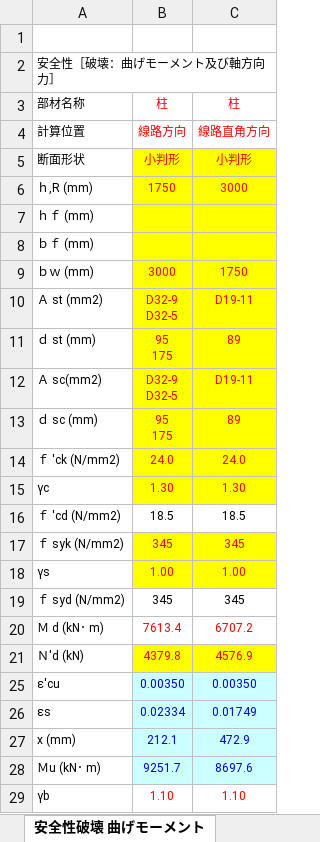
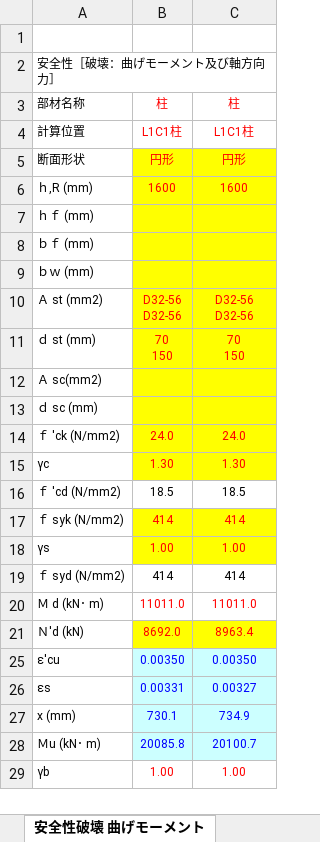
Before and after one commit to structuralengine/WebDanforExcel, an Excel workbook: WebDanforExcel.xlsm, sheet 安全性破壊 曲げモーメント, drawn as a sheet; only a part is shown; values as stored, in another font and other column widths than the file's, no borders; charts and pictures not drawn; ↵ is a line break in a cell; the diff covers the shown part only; the diff names each change by its address in the sheet, - before the commit and + after, or states it on an @@ line.

```diff
--- a/WebDanforExcel.xlsm (sheet 安全性破壊 曲げモーメント)
+++ b/WebDanforExcel.xlsm (sheet 安全性破壊 曲げモーメント)
-B4: 線路方向
+B4: L1C1柱
-C4: 線路直角方向
+C4: L1C1柱
-B5: 小判形
+B5: 円形
-C5: 小判形
+C5: 円形
-B6: 1750
+B6: 1600
-C6: 3000
+C6: 1600
-B9: 3000
+B9: (empty)
-C9: 1750
+C9: (empty)
-B10: D32-9 ↵ D32-5
+B10: D32-56 ↵ D32-56
-C10: D19-11
+C10: D32-56 ↵ D32-56
-B11: 95 ↵ 175
+B11: 70 ↵ 150
-C11: 89
+C11: 70 ↵ 150
-B12: D32-9 ↵ D32-5
+B12: (empty)
-C12: D19-11
+C12: (empty)
-B13: 95 ↵ 175
+B13: (empty)
-C13: 89
+C13: (empty)
-B17: 345
+B17: 414
-C17: 345
+C17: 414
-B19: 345
+B19: 414
-C19: 345
+C19: 414
-B20: 7613.4
+B20: 11011.0
-C20: 6707.2
+C20: 11011.0
-B21: 4379.8
+B21: 8692.0
-C21: 4576.9
+C21: 8963.4
-B26: 0.02334
+B26: 0.00331
-C26: 0.01749
+C26: 0.00327
-B27: 212.1
+B27: 730.1
-C27: 472.9
+C27: 734.9
-B28: 9251.7
+B28: 20085.8
-C28: 8697.6
+C28: 20100.7
-B29: 1.10
+B29: 1.00
-C29: 1.10
+C29: 1.00
```
Also changed, not shown: 8 edited cells elsewhere in this sheet, sheet ご利用方法, other sheet tabs, hidden cells, charts or pictures.
